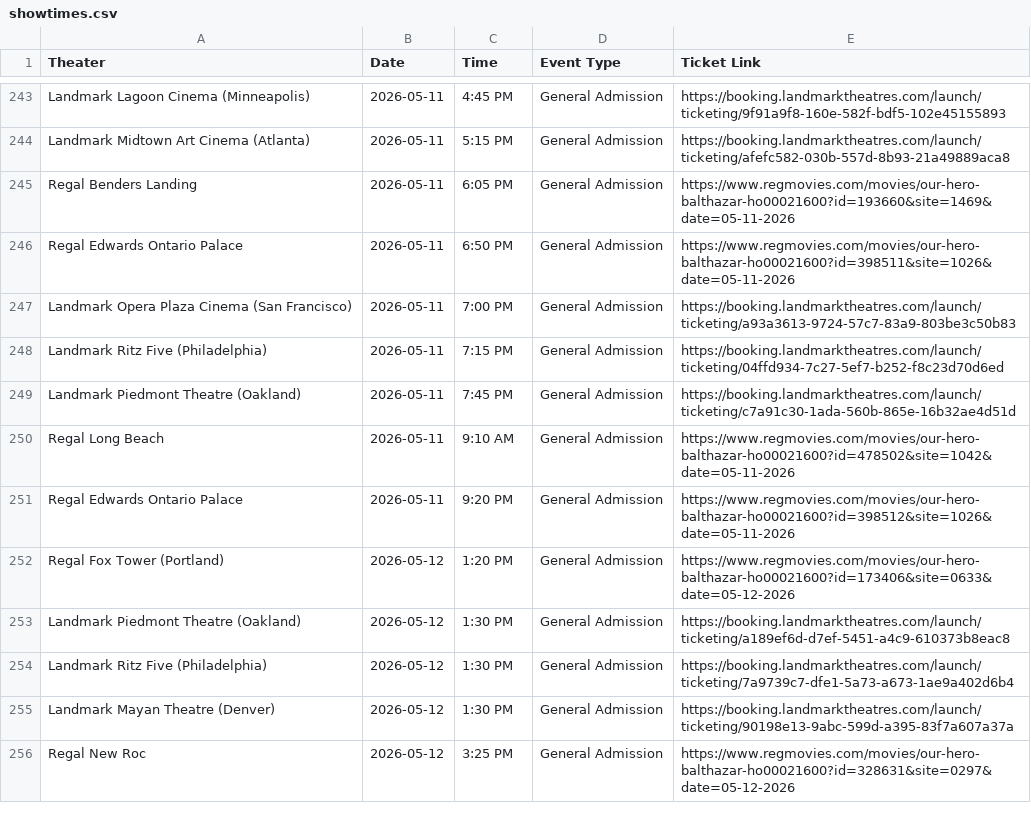
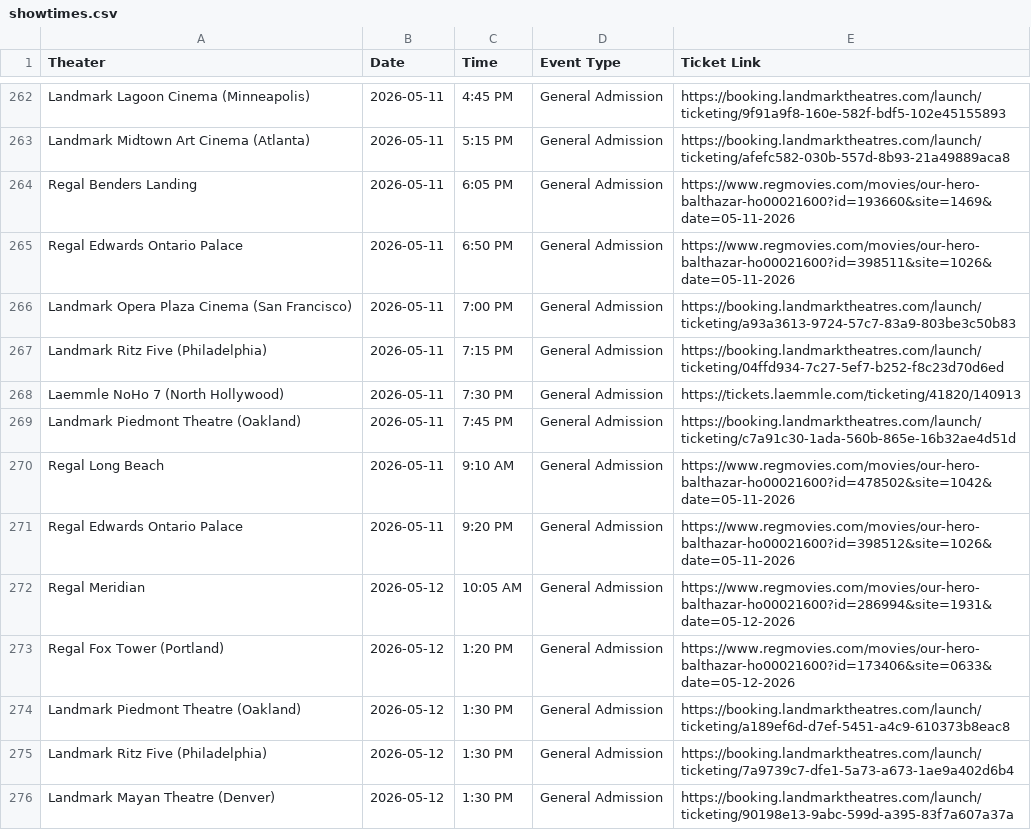
Before and after one commit to rommelnunez/wg-website, a CSV file: public/data/showtimes.csv, drawn as a sheet; only a part is shown, gaps mark what is left out; the shorter side is filled out with more unchanged rows; the diff covers the shown part only; the diff names each change by its address in the sheet, - before the commit and + after, or states it on an @@ line.

```diff
--- a/public/data/showtimes.csv
+++ b/public/data/showtimes.csv
+row 268: Laemmle NoHo 7 (North Hollywood) | 2026-05-11 | 7:30 PM | General Admission | https://tickets.laemmle.com/ticketing/41820/140913
+row 272: Regal Meridian | 2026-05-12 | 10:05 AM | General Admission | https://www.regmovies.com/movies/our-hero-balthazar-ho00021600?id=286994&site=1931&date=05-12-2026
```
Also changed, not shown: 30 added rows elsewhere in this file.
